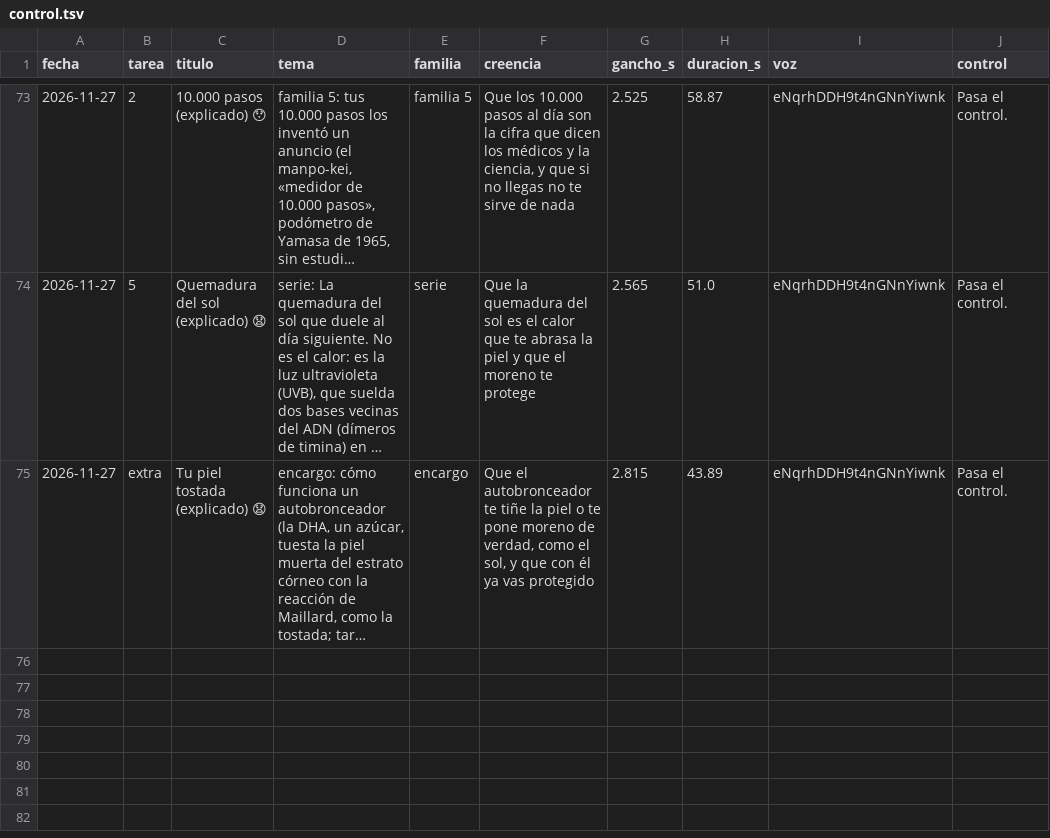
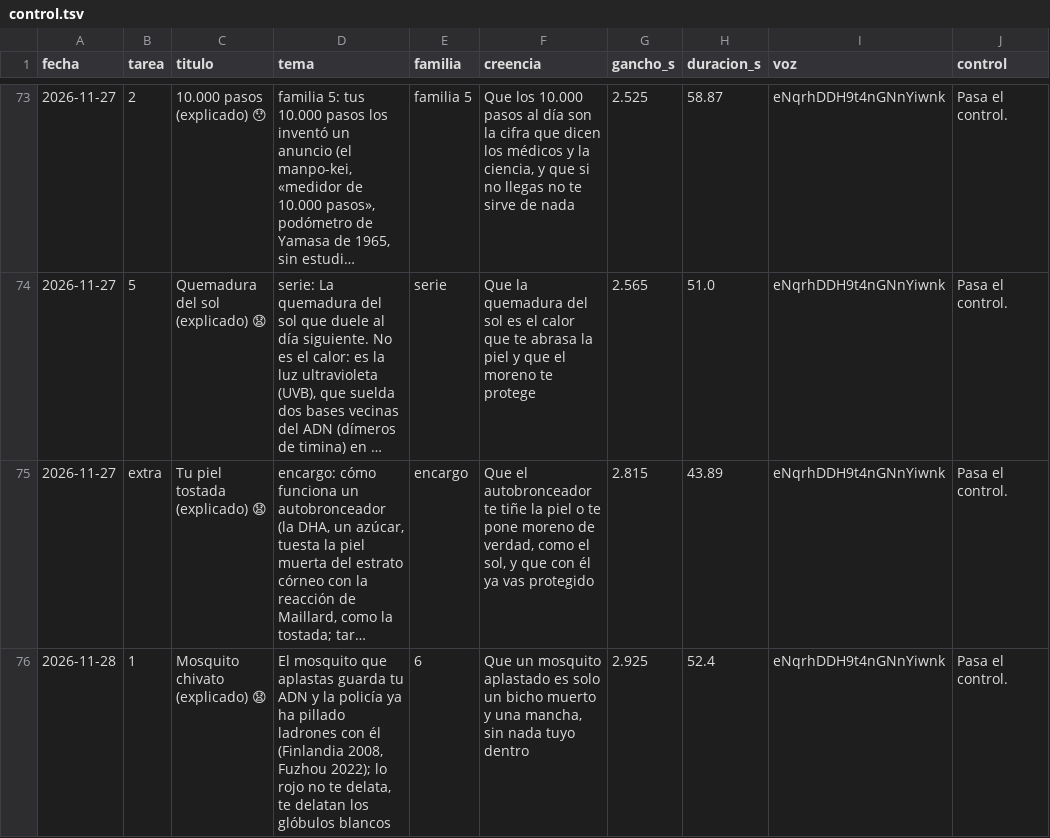
Before and after one commit to amaliogigu/reels-publicos, a TSV file: control.tsv, drawn as a sheet; only a part is shown, gaps mark what is left out; long unchanged cells end in …; the diff names each change by its address in the sheet, - before the commit and + after, or states it on an @@ line.

```diff
--- a/control.tsv
+++ b/control.tsv
+row 76: 2026-11-28 | 1 | Mosquito chivato (explicado) 😧 | El mosquito que aplastas guarda tu ADN y la policía ya ha pillado ladrones con él (Finlandia 2008, Fuzhou 2022); lo rojo no te delata, te delatan los glóbulos blancos | 6 | Que un mosquito aplastado es solo un bicho muerto y una mancha, sin nada tuyo dentro | 2.925 | 52.4 | eNqrhDDH9t4nGNnYiwnk | Pasa el control.
```
Also changed, not shown: hechos.tsv, 1 other file.
